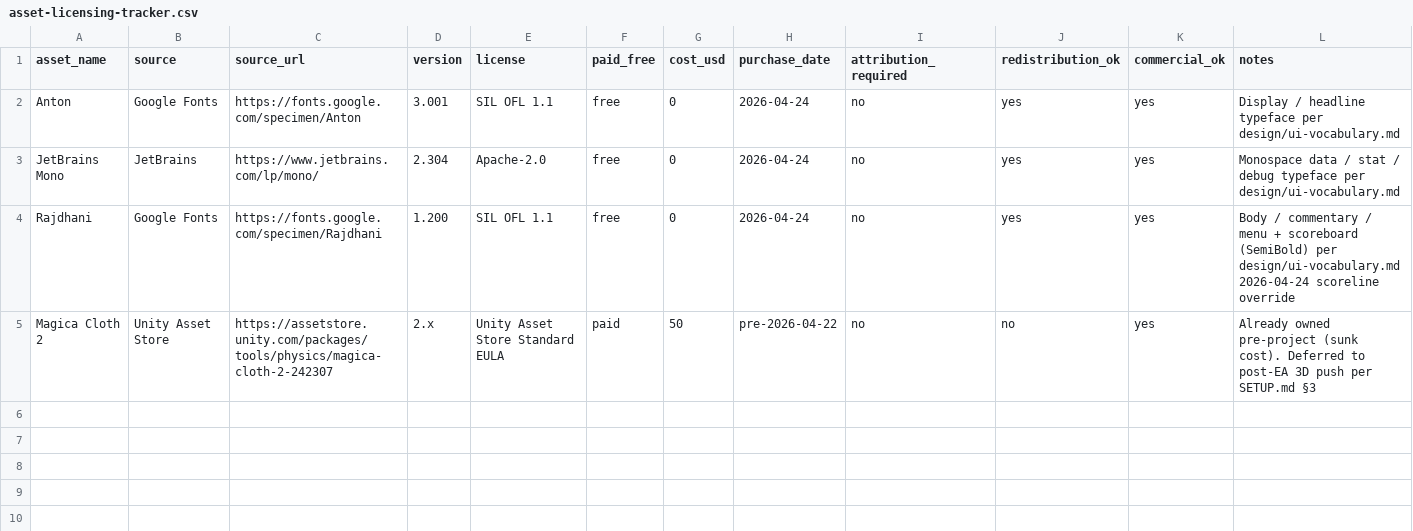
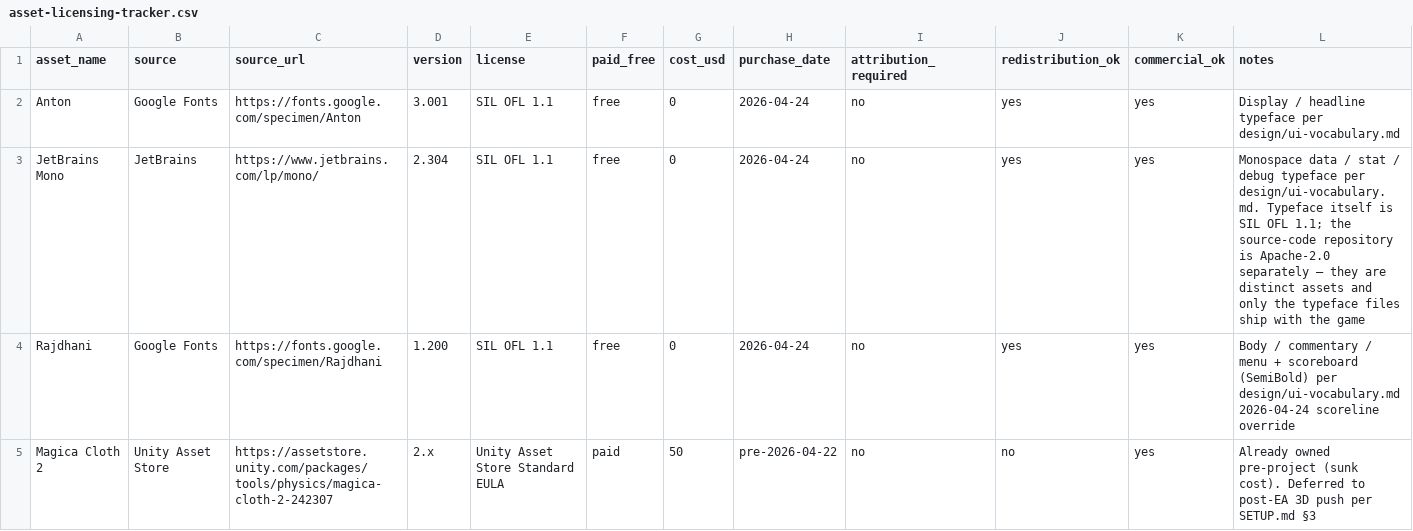
Before and after one commit to osagberg/FinalWhistle, a CSV file: steam-release/asset-licensing-tracker.csv, drawn as a sheet.

```diff
--- a/steam-release/asset-licensing-tracker.csv
+++ b/steam-release/asset-licensing-tracker.csv
@@ -2,3 +2,3 @@ asset_name,source,source_url,version,license,paid_free,cost_usd,purchase_date,at
 Anton,Google Fonts,https://fonts.google.com/specimen/Anton,3.001,SIL OFL 1.1,free,0,2026-04-24,no,yes,yes,Display / headline typeface per design/ui-vocabulary.md
-JetBrains Mono,JetBrains,https://www.jetbrains.com/lp/mono/,2.304,Apache-2.0,free,0,2026-04-24,no,yes,yes,Monospace data / stat / debug typeface per design/ui-vocabulary.md
+JetBrains Mono,JetBrains,https://www.jetbrains.com/lp/mono/,2.304,SIL OFL 1.1,free,0,2026-04-24,no,yes,yes,Monospace data / stat / debug typeface per design/ui-vocabulary.md. Typeface itself is SIL OFL 1.1; the source-code repository is Apache-2.0 separately — they are distinct assets and only the typeface files ship with the game
 Rajdhani,Google Fonts,https://fonts.google.com/specimen/Rajdhani,1.200,SIL OFL 1.1,free,0,2026-04-24,no,yes,yes,Body / commentary / menu + scoreboard (SemiBold) per design/ui-vocabulary.md 2026-04-24 scoreline override
```
Also changed, not shown: 7 other files.
